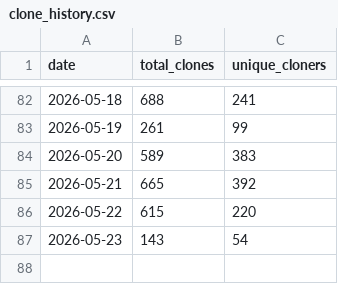
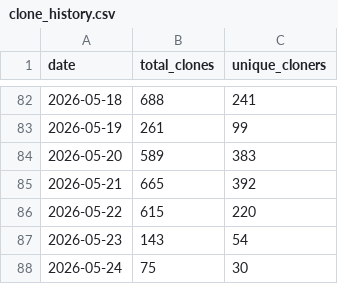
Before and after one commit to gdong1/slimbootloader, a CSV file: traffic-data/clone_history.csv, drawn as a sheet; only a part is shown, gaps mark what is left out; the diff names each change by its address in the sheet, - before the commit and + after, or states it on an @@ line.

```diff
--- a/traffic-data/clone_history.csv
+++ b/traffic-data/clone_history.csv
+row 88: 2026-05-24 | 75 | 30
```
Also changed, not shown: traffic-data/visitor_history.csv, 5 other files.
